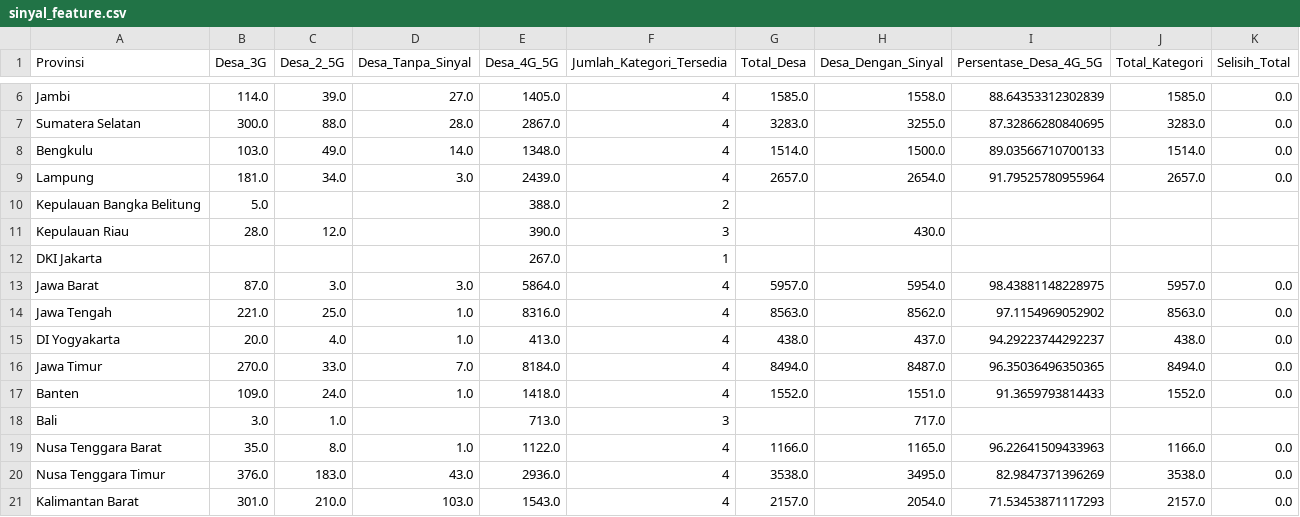
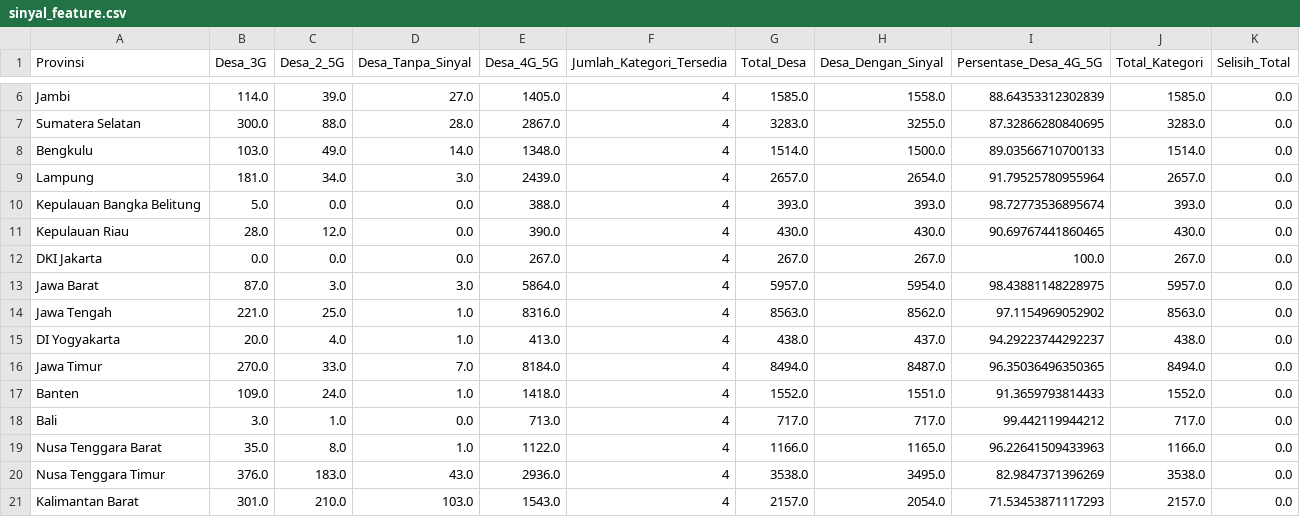
Before and after one commit to aeiprsty/dashboard-analytics-competition, a CSV file: data/processed/sinyal_feature.csv, drawn as a sheet; only a part is shown, gaps mark what is left out.

```diff
--- a/data/processed/sinyal_feature.csv
+++ b/data/processed/sinyal_feature.csv
@@ -9,5 +9,5 @@ Bengkulu,103.0,49.0,14.0,1348.0,4,1514.0,1500.0,89.03566710700133,1514.0,0.0
 Lampung,181.0,34.0,3.0,2439.0,4,2657.0,2654.0,91.79525780955964,2657.0,0.0
-Kepulauan Bangka Belitung,5.0,,,388.0,2,,,,,
-Kepulauan Riau,28.0,12.0,,390.0,3,,430.0,,,
-DKI Jakarta,,,,267.0,1,,,,,
+Kepulauan Bangka Belitung,5.0,0.0,0.0,388.0,4,393.0,393.0,98.72773536895674,393.0,0.0
+Kepulauan Riau,28.0,12.0,0.0,390.0,4,430.0,430.0,90.69767441860465,430.0,0.0
+DKI Jakarta,0.0,0.0,0.0,267.0,4,267.0,267.0,100.0,267.0,0.0
 Jawa Barat,87.0,3.0,3.0,5864.0,4,5957.0,5954.0,98.43881148228975,5957.0,0.0
@@ -17,3 +17,3 @@ Jawa Timur,270.0,33.0,7.0,8184.0,4,8494.0,8487.0,96.35036496350365,8494.0,0.0
 Banten,109.0,24.0,1.0,1418.0,4,1552.0,1551.0,91.3659793814433,1552.0,0.0
-Bali,3.0,1.0,,713.0,3,,717.0,,,
+Bali,3.0,1.0,0.0,713.0,4,717.0,717.0,99.442119944212,717.0,0.0
 Nusa Tenggara Barat,35.0,8.0,1.0,1122.0,4,1166.0,1165.0,96.22641509433963,1166.0,0.0
```
Also changed, not shown: data/final/dashboard_pendidikan_final.csv, data/processed/sinyal_clean.csv, 2 other files.
